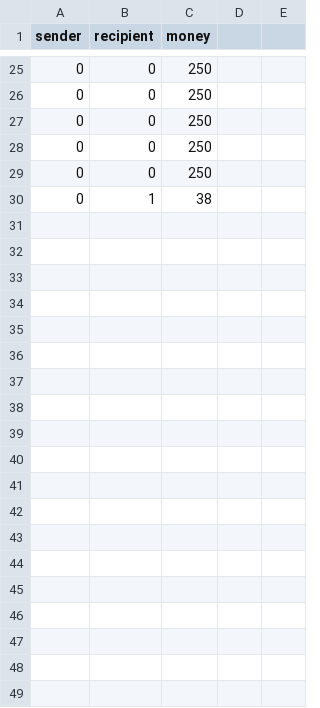
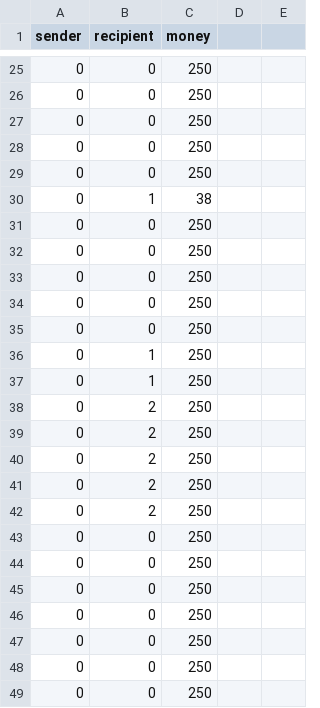
Before and after one commit to danijourdain/CPSC525-Project, a CSV file: database.csv, drawn as a sheet; only a part is shown, gaps mark what is left out; the diff covers the shown part only.

```diff
--- a/database.csv
+++ b/database.csv
@@ -30 +30,20 @@ sender,recipient,money
 0,1,38
+0,0,250
+0,0,250
+0,0,250
+0,0,250
+0,0,250
+0,1,250
+0,1,250
+0,2,250
+0,2,250
+0,2,250
+0,2,250
+0,2,250
+0,0,250
+0,0,250
+0,0,250
+0,0,250
+0,0,250
+0,0,250
+0,0,250
```
Also changed, not shown: 30 added rows elsewhere in this file, 28 other files.
